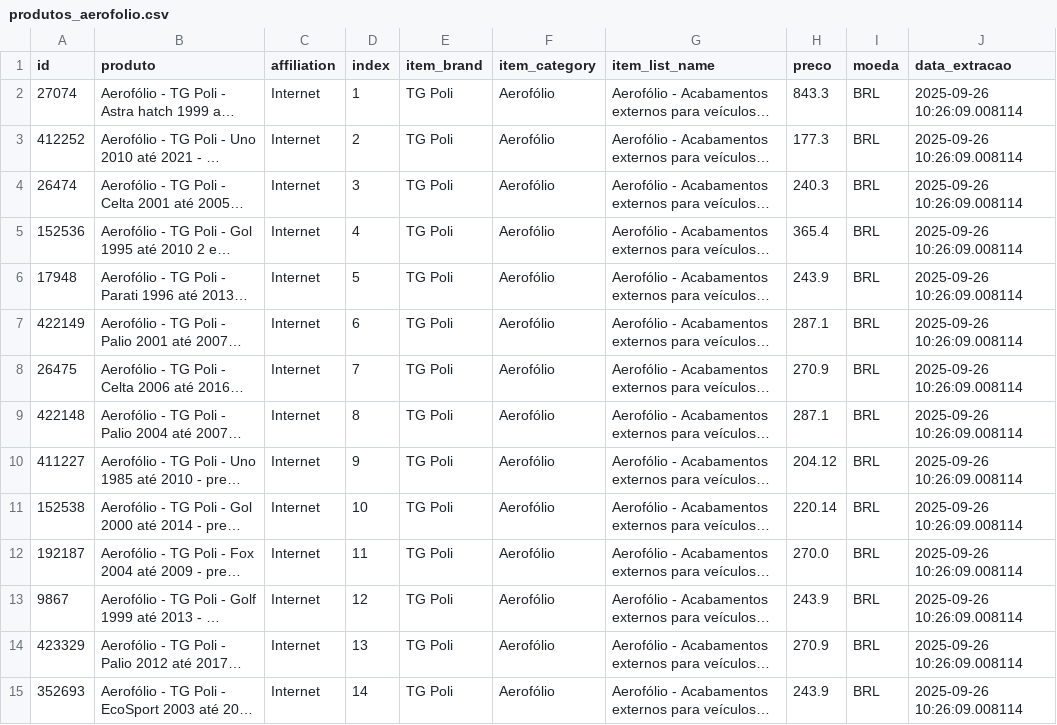
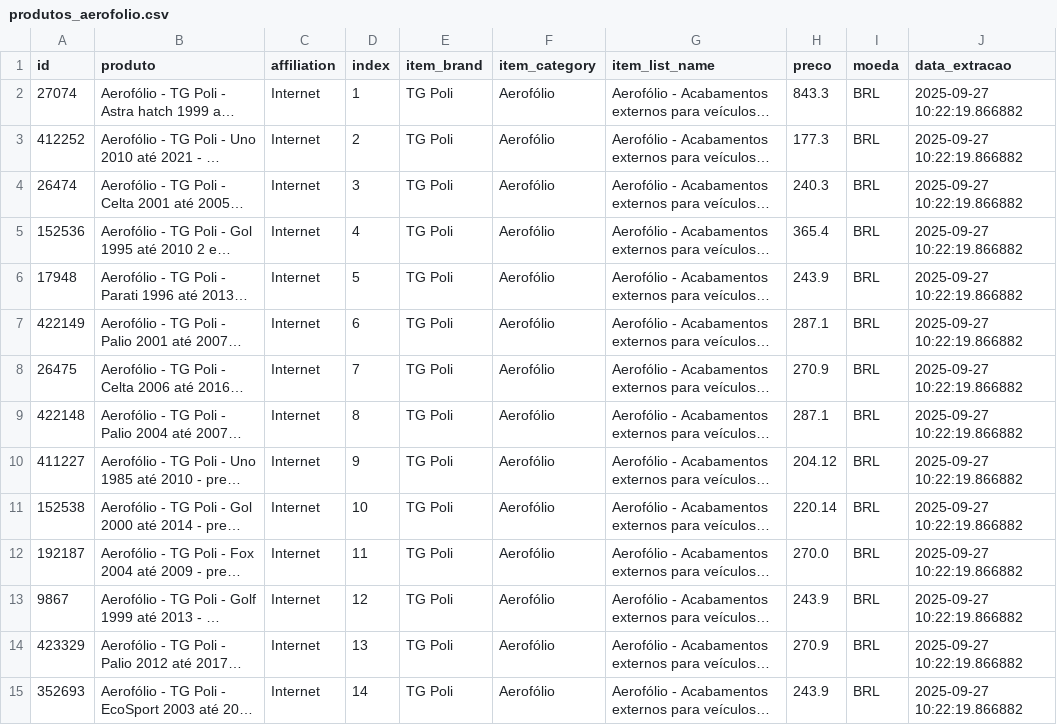
Before and after one commit to GuilhermeBerti/WebscrapingAutomatizadoAutoPecas, a CSV file: produtos_aerofolio.csv, drawn as a sheet; only a part is shown; long unchanged cells end in …; the diff covers the shown part only; the diff names each change by its address in the sheet, - before the commit and + after, or states it on an @@ line.

```diff
--- a/produtos_aerofolio.csv
+++ b/produtos_aerofolio.csv
-J2:J15 (data_extracao): 2025-09-26 10:26:09.008114
+J2:J15 (data_extracao): 2025-09-27 10:22:19.866882
```
Also changed, not shown: 22 edited cells elsewhere in this file.
